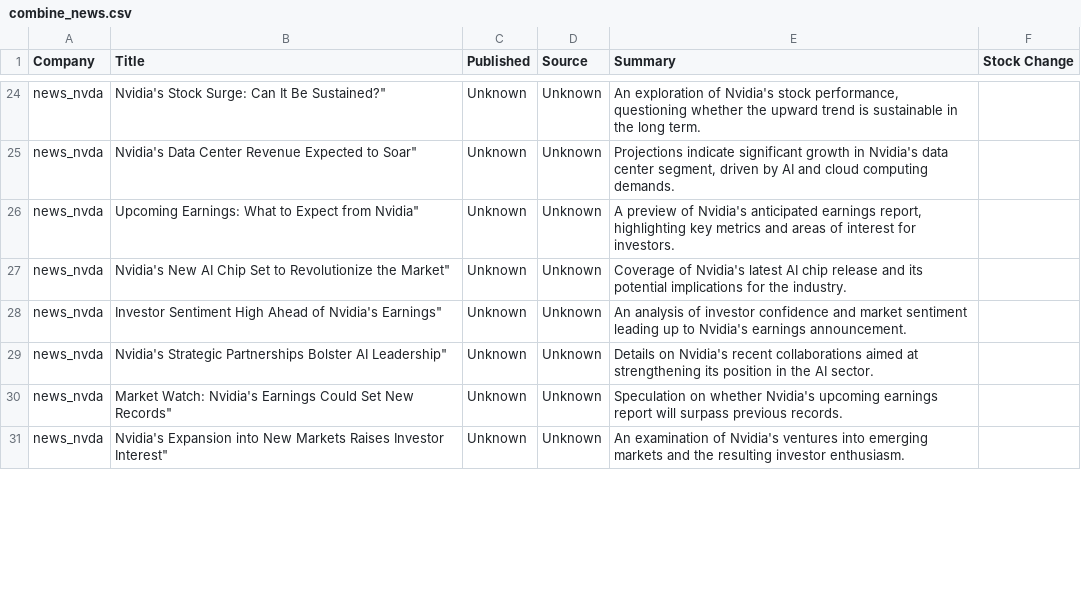
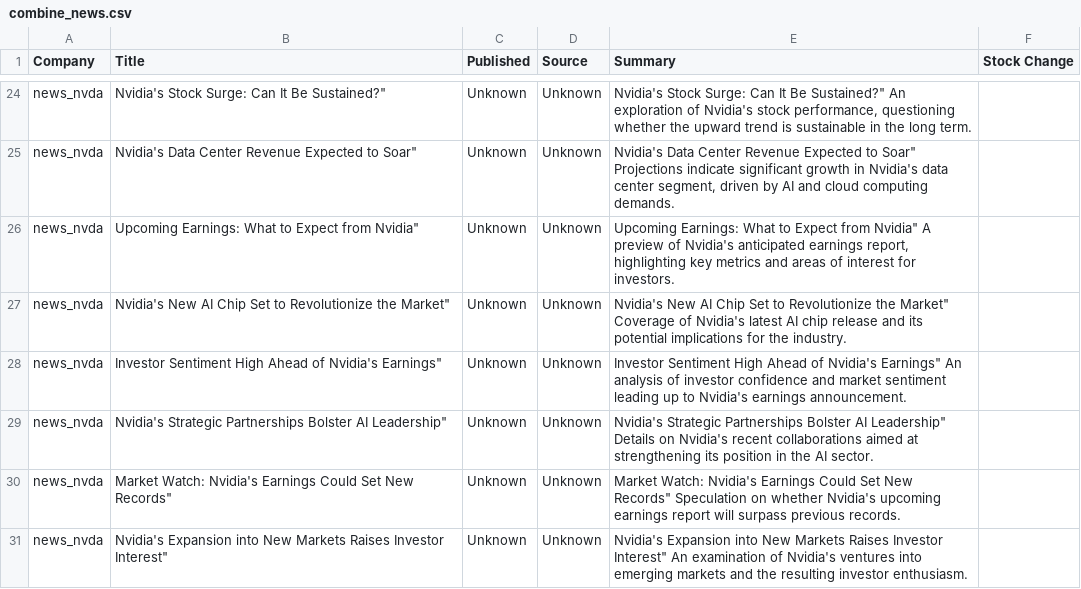
Before and after one commit to larkben/636-dataproject, a CSV file: data/combine_news.csv, drawn as a sheet; only a part is shown, gaps mark what is left out; the diff covers the shown part only; the diff names each change by its address in the sheet, - before the commit and + after, or states it on an @@ line.

```diff
--- a/data/combine_news.csv
+++ b/data/combine_news.csv
-E24 (Summary): An exploration…
+E24 (Summary): Nvidia's Stock Surge: Can It Be Sustained?" An exploration…
-E25 (Summary): Projections indicate…
+E25 (Summary): Nvidia's Data Center Revenue Expected to Soar" Projections indicate…
-E26 (Summary): A preview…
+E26 (Summary): Upcoming Earnings: What to Expect from Nvidia" A preview…
-E27 (Summary): Coverage of…
+E27 (Summary): Nvidia's New AI Chip Set to Revolutionize the Market" Coverage of…
-E28 (Summary): An analysis…
+E28 (Summary): Investor Sentiment High Ahead of Nvidia's Earnings" An analysis…
-E29 (Summary): Details on…
+E29 (Summary): Nvidia's Strategic Partnerships Bolster AI Leadership" Details on…
-E30 (Summary): Speculation on…
+E30 (Summary): Market Watch: Nvidia's Earnings Could Set New Records" Speculation on…
-E31 (Summary): An examination…
+E31 (Summary): Nvidia's Expansion into New Markets Raises Investor Interest" An examination…
```
Also changed, not shown: 186 edited cells elsewhere in this file, 1 other file.
